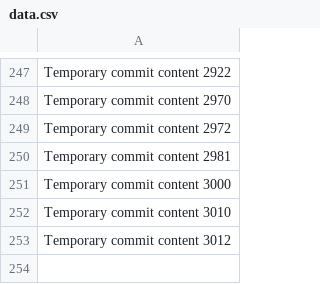
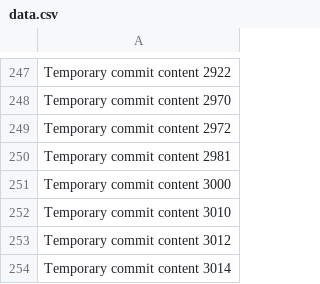
Before and after one commit to paul-inc/web-designers, a CSV file: data.csv, drawn as a sheet; only a part is shown, gaps mark what is left out; the diff names each change by its address in the sheet, - before the commit and + after, or states it on an @@ line.

```diff
--- a/data.csv
+++ b/data.csv
+row 254: Temporary commit content 3014
```
